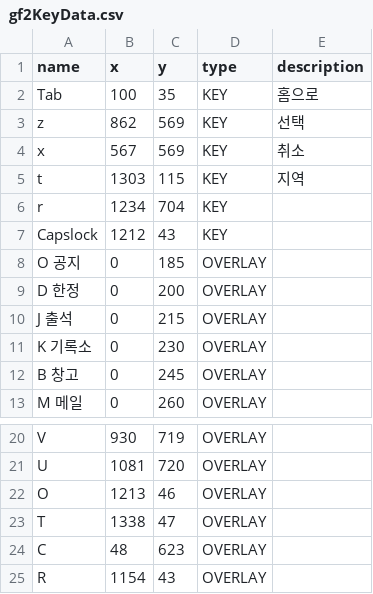
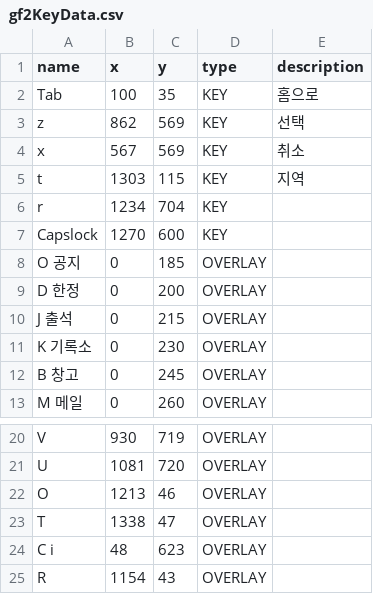
Before and after one commit to junsarakill/JKGameHotKey, a CSV file: KeyData/gf2KeyData.csv, drawn as a sheet; only a part is shown, gaps mark what is left out.

```diff
--- a/KeyData/gf2KeyData.csv
+++ b/KeyData/gf2KeyData.csv
@@ -6,3 +6,3 @@ t,1303,115,KEY,지역
 r,1234,704,KEY,
-Capslock,1212,43,KEY,
+Capslock,1270,600,KEY,
 O 공지,0,185,OVERLAY,
@@ -23,3 +23,3 @@ O,1213,46,OVERLAY,
 T,1338,47,OVERLAY,
-C,48,623,OVERLAY,
+C i,48,623,OVERLAY,
 R,1154,43,OVERLAY,
```
Also changed, not shown: 4 other files.
